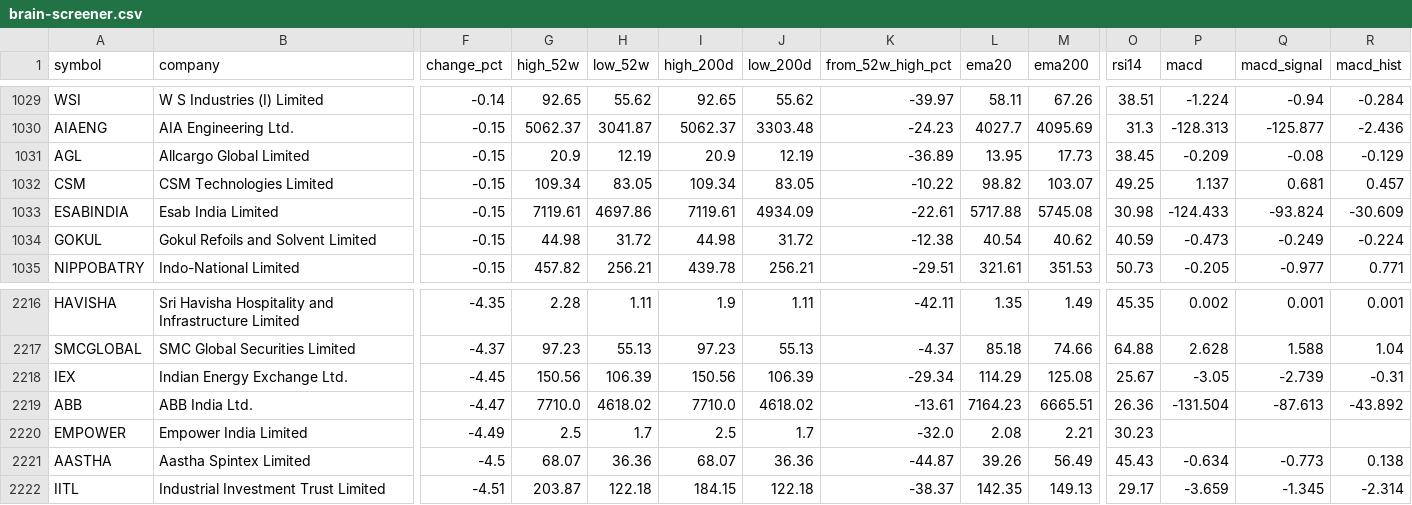
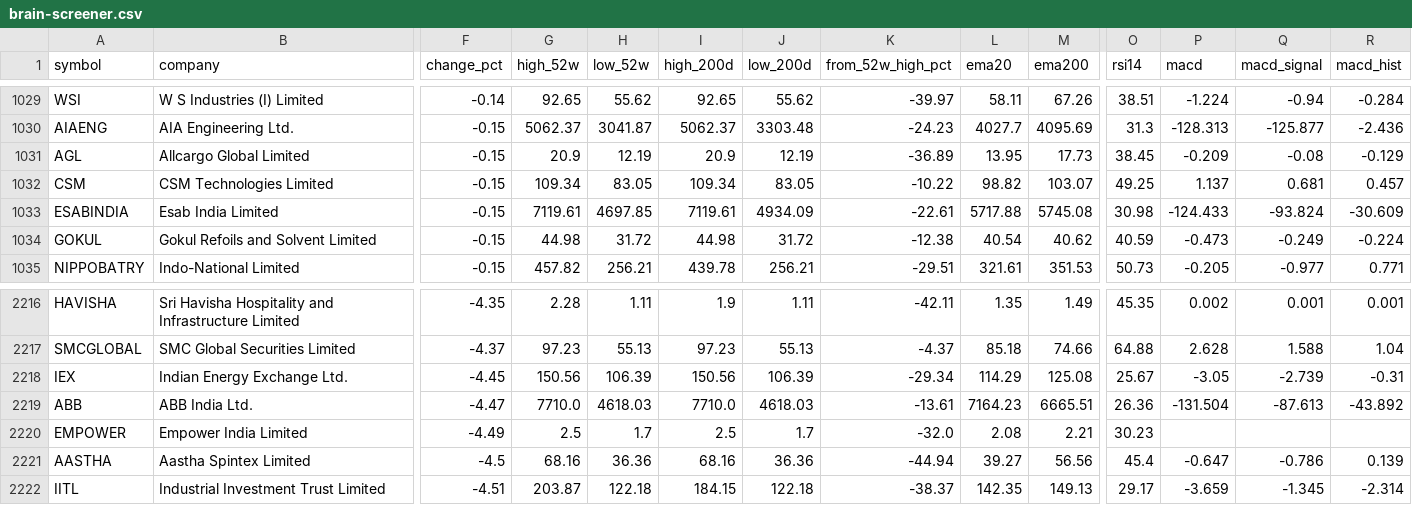
Before and after one commit to devrajai/ArthaSaar, a CSV file: data/brain-screener.csv, drawn as a sheet; only a part is shown, gaps mark what is left out; the diff names each change by its address in the sheet, - before the commit and + after, or states it on an @@ line.

```diff
--- a/data/brain-screener.csv
+++ b/data/brain-screener.csv
-H1033 (low_52w): 4697.86
+H1033 (low_52w): 4697.85
-H2219 (low_52w): 4618.02
+H2219 (low_52w): 4618.03
-J2219 (low_200d): 4618.02
+J2219 (low_200d): 4618.03
-G2221 (high_52w): 68.07
+G2221 (high_52w): 68.16
-I2221 (high_200d): 68.07
+I2221 (high_200d): 68.16
-K2221 (from_52w_high_pct): -44.87
+K2221 (from_52w_high_pct): -44.94
-L2221 (ema20): 39.26
+L2221 (ema20): 39.27
-M2221 (ema200): 56.49
+M2221 (ema200): 56.56
-O2221 (rsi14): 45.43
+O2221 (rsi14): 45.4
-P2221 (macd): -0.634
+P2221 (macd): -0.647
-Q2221 (macd_signal): -0.773
+Q2221 (macd_signal): -0.786
-R2221 (macd_hist): 0.138
+R2221 (macd_hist): 0.139
```
Also changed, not shown: 38 other files.
